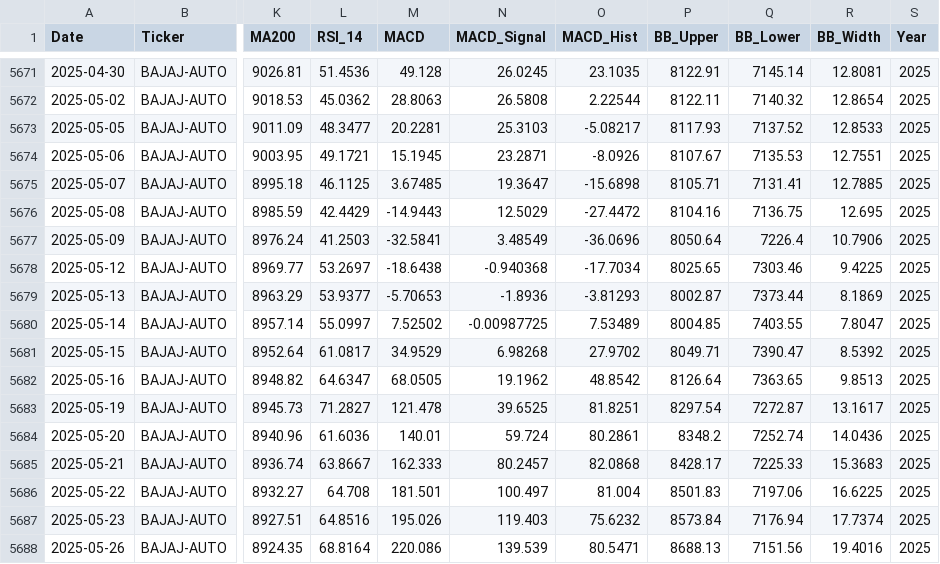
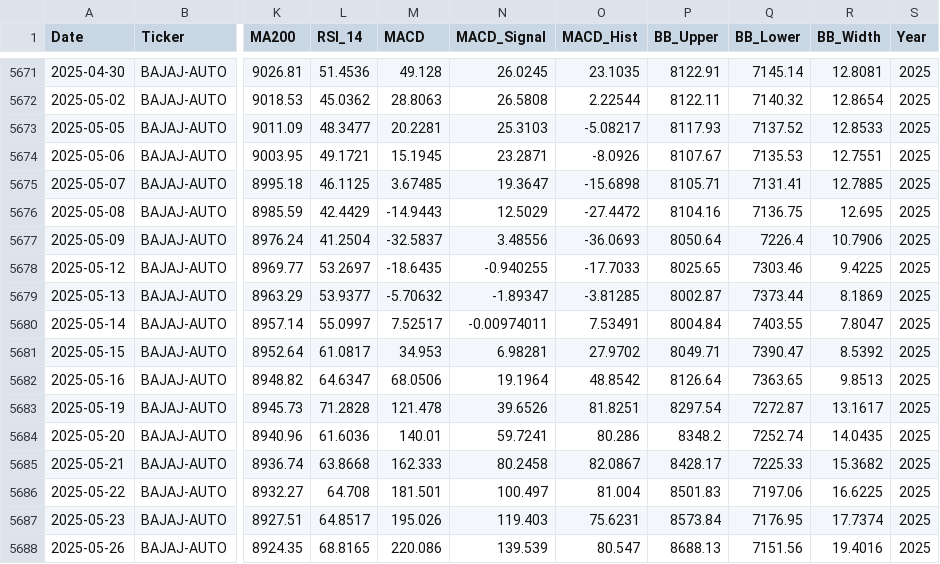
Before and after one commit to wimpypython/nifty-stock-intelligence, a CSV file: data/historical/BAJAJ-AUTO.csv, drawn as a sheet; only a part is shown, gaps mark what is left out; the diff covers the shown part only; the diff names each change by its address in the sheet, - before the commit and + after, or states it on an @@ line.

```diff
--- a/data/historical/BAJAJ-AUTO.csv
+++ b/data/historical/BAJAJ-AUTO.csv
-L5677 (RSI_14): 41.2503
+L5677 (RSI_14): 41.2504
-M5677 (MACD): -32.5841
+M5677 (MACD): -32.5837
-N5677 (MACD_Signal): 3.48549
+N5677 (MACD_Signal): 3.48556
-O5677 (MACD_Hist): -36.0696
+O5677 (MACD_Hist): -36.0693
-M5678 (MACD): -18.6438
+M5678 (MACD): -18.6435
-N5678 (MACD_Signal): -0.940368
+N5678 (MACD_Signal): -0.940255
-O5678 (MACD_Hist): -17.7034
+O5678 (MACD_Hist): -17.7033
-M5679 (MACD): -5.70653
+M5679 (MACD): -5.70632
-N5679 (MACD_Signal): -1.8936
+N5679 (MACD_Signal): -1.89347
-O5679 (MACD_Hist): -3.81293
+O5679 (MACD_Hist): -3.81285
-M5680 (MACD): 7.52502
+M5680 (MACD): 7.52517
-N5680 (MACD_Signal): -0.00987725
+N5680 (MACD_Signal): -0.00974011
-O5680 (MACD_Hist): 7.53489
+O5680 (MACD_Hist): 7.53491
-P5680 (BB_Upper): 8004.85
+P5680 (BB_Upper): 8004.84
-M5681 (MACD): 34.9529
+M5681 (MACD): 34.953
-N5681 (MACD_Signal): 6.98268
+N5681 (MACD_Signal): 6.98281
-M5682 (MACD): 68.0505
+M5682 (MACD): 68.0506
-N5682 (MACD_Signal): 19.1962
+N5682 (MACD_Signal): 19.1964
-L5683 (RSI_14): 71.2827
+L5683 (RSI_14): 71.2828
-N5683 (MACD_Signal): 39.6525
+N5683 (MACD_Signal): 39.6526
-N5684 (MACD_Signal): 59.724
+N5684 (MACD_Signal): 59.7241
-O5684 (MACD_Hist): 80.2861
+O5684 (MACD_Hist): 80.286
-R5684 (BB_Width): 14.0436
+R5684 (BB_Width): 14.0435
-L5685 (RSI_14): 63.8667
+L5685 (RSI_14): 63.8668
-N5685 (MACD_Signal): 80.2457
+N5685 (MACD_Signal): 80.2458
-O5685 (MACD_Hist): 82.0868
+O5685 (MACD_Hist): 82.0867
-R5685 (BB_Width): 15.3683
+R5685 (BB_Width): 15.3682
-L5687 (RSI_14): 64.8516
+L5687 (RSI_14): 64.8517
-O5687 (MACD_Hist): 75.6232
+O5687 (MACD_Hist): 75.6231
-Q5687 (BB_Lower): 7176.94
+Q5687 (BB_Lower): 7176.95
-L5688 (RSI_14): 68.8164
+L5688 (RSI_14): 68.8165
-O5688 (MACD_Hist): 80.5471
+O5688 (MACD_Hist): 80.547
```
Also changed, not shown: 52 edited cells elsewhere in this file, data/historical/COALINDIA.csv, data/historical/DIVISLAB.csv, 48 other files.
